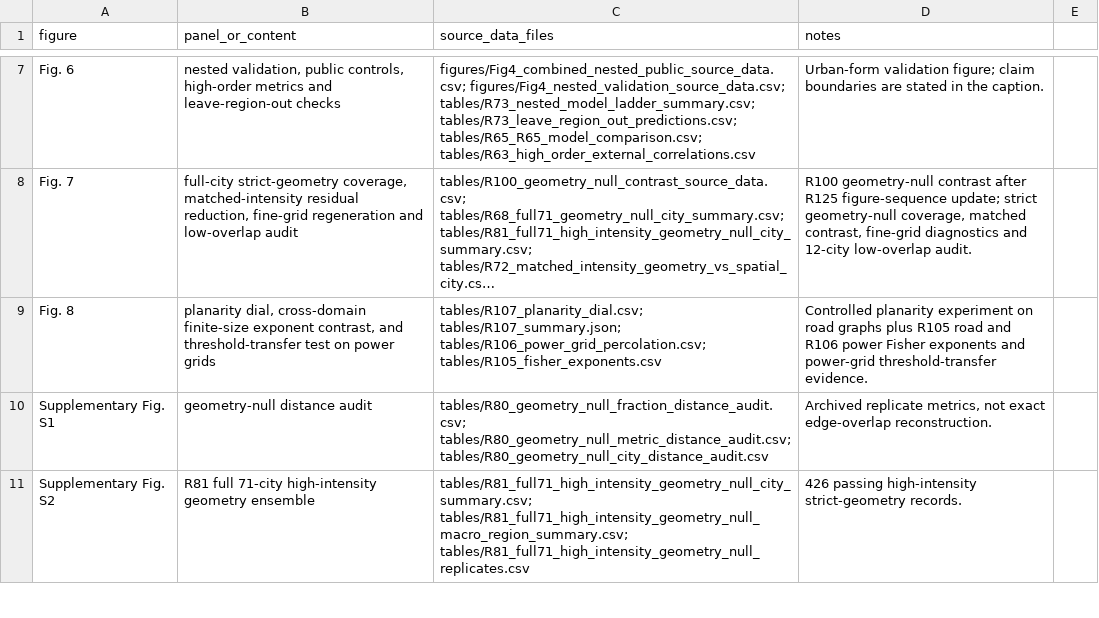
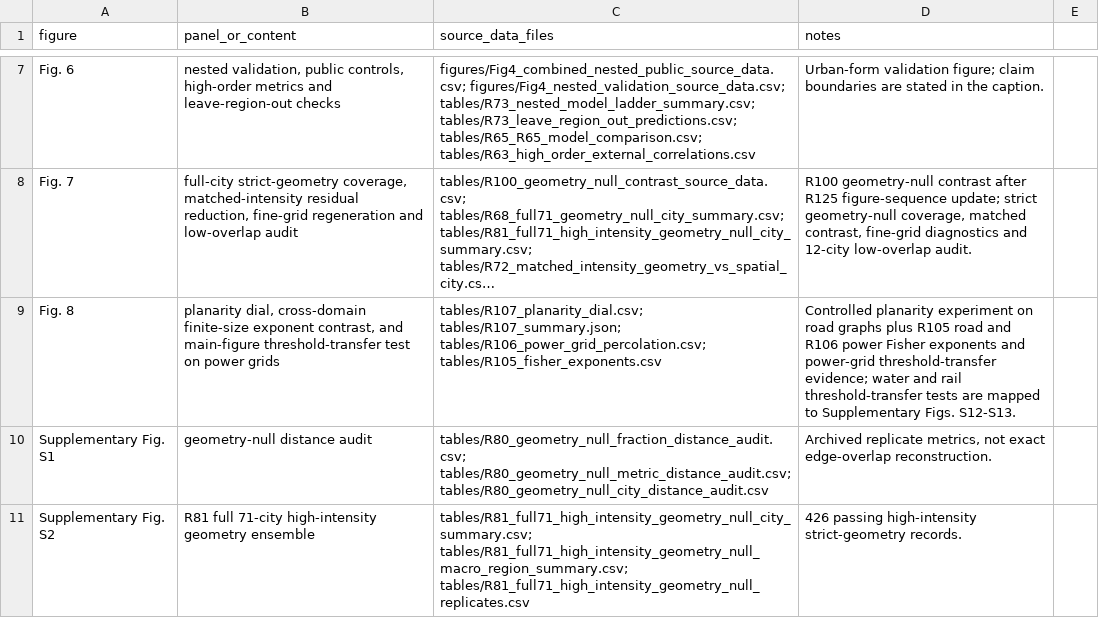
Before and after one commit to Johnsonlijian/2026-globalinfra-percolation-repro, a CSV file: source_data/Figure_Source_Data_Map.csv, drawn as a sheet; only a part is shown, gaps mark what is left out; long unchanged cells end in …; the diff names each change by its address in the sheet, - before the commit and + after, or states it on an @@ line.

Commit message:
Polish R147 finite-size transfer wording

```diff
--- a/source_data/Figure_Source_Data_Map.csv
+++ b/source_data/Figure_Source_Data_Map.csv
-B9 (panel_or_content): …contrast, and threshold-transfer test…
+B9 (panel_or_content): …contrast, and main-figure threshold-transfer test…
-D9 (notes): …power-grid threshold-transfer evidence.
+D9 (notes): …power-grid threshold-transfer evidence; water and rail threshold-transfer tests are mapped to Supplementary Figs. S12-S13.
```
Also changed, not shown: source_data/Supplementary_Data_1_source_data_manifest.csv, 22 other files.
